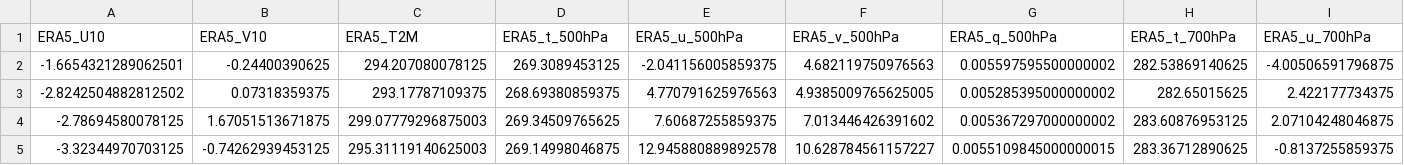
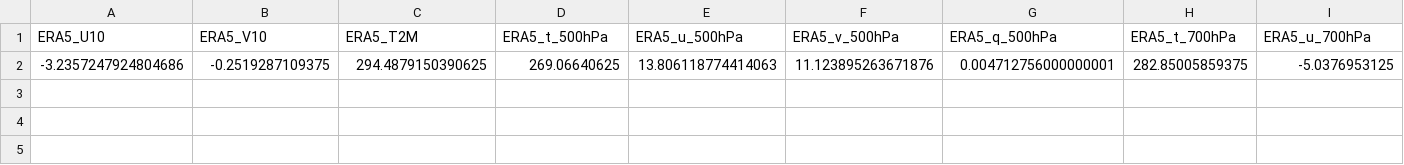
Before and after one commit to Aprameya05/SIH-Hyperlocal-Warning, a CSV file: data/gfs_realtime_43295.csv, drawn as a sheet; only a part is shown; removed rows and columns are numbered as before the commit, all else as after; rows hold the shown columns only; the diff names each change by its address in the sheet, - before the commit and + after, or states it on an @@ line.

```diff
--- a/data/gfs_realtime_43295.csv
+++ b/data/gfs_realtime_43295.csv
-row 2: -1.6654321289062501 | -0.24400390625 | 294.207080078125 | 269.3089453125 | -2.041156005859375 | 4.682119750976563 | 0.005597595500000002 | 282.53869140625 | -4.00506591796875
-row 3: -2.8242504882812502 | 0.07318359375 | 293.17787109375 | 268.69380859375 | 4.770791625976563 | 4.9385009765625005 | 0.005285395000000002 | 282.65015625 | 2.422177734375
-row 4: -2.78694580078125 | 1.67051513671875 | 299.07779296875003 | 269.34509765625 | 7.60687255859375 | 7.013446426391602 | 0.005367297000000002 | 283.60876953125 | 2.07104248046875
-row 5: -3.32344970703125 | -0.74262939453125 | 295.31119140625003 | 269.14998046875 | 12.945880889892578 | 10.628784561157227 | 0.0055109845000000015 | 283.36712890625 | -0.8137255859375
+row 2: -3.2357247924804686 | -0.2519287109375 | 294.4879150390625 | 269.06640625 | 13.806118774414063 | 11.123895263671876 | 0.004712756000000001 | 282.85005859375 | -5.0376953125
```
Also changed, not shown: data/forecast_log.csv, data/upperair_realtime_43295.csv, 8 other files.
